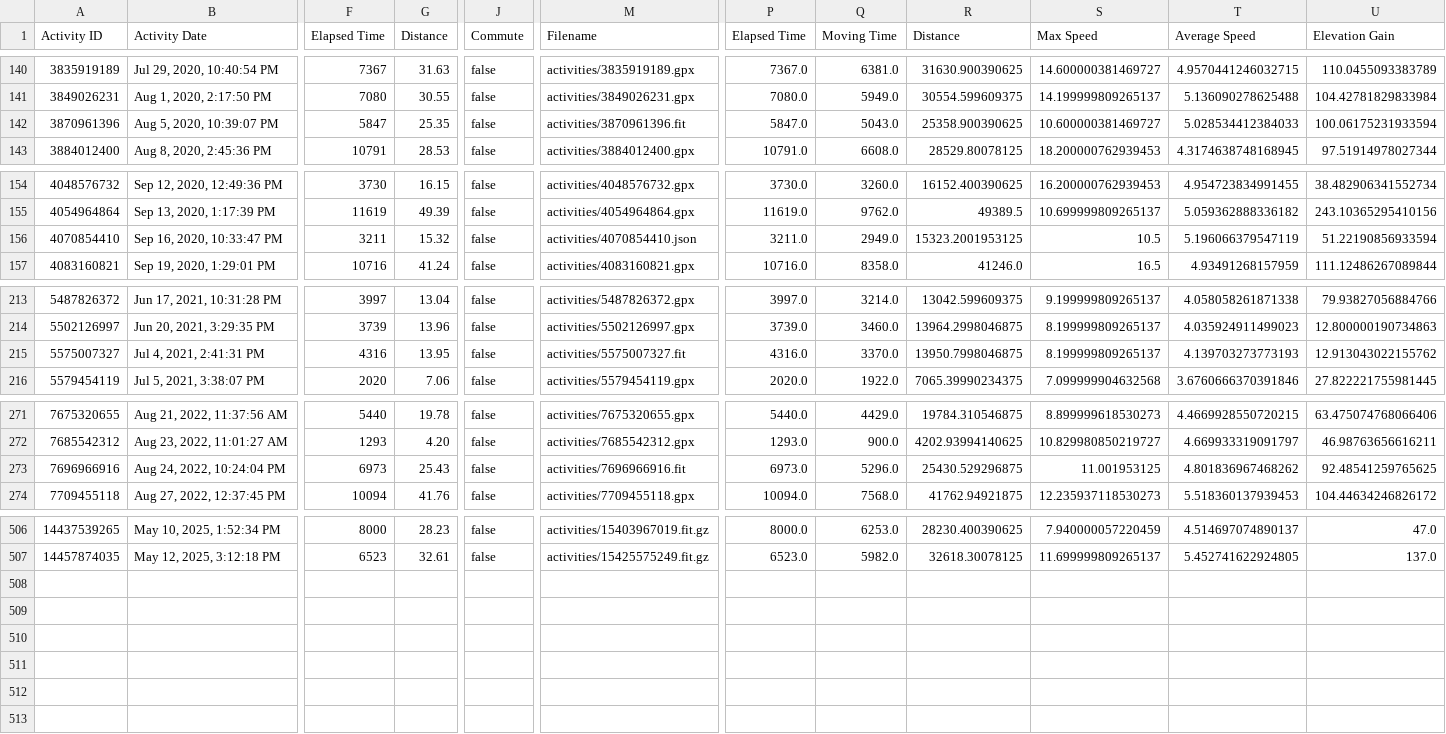
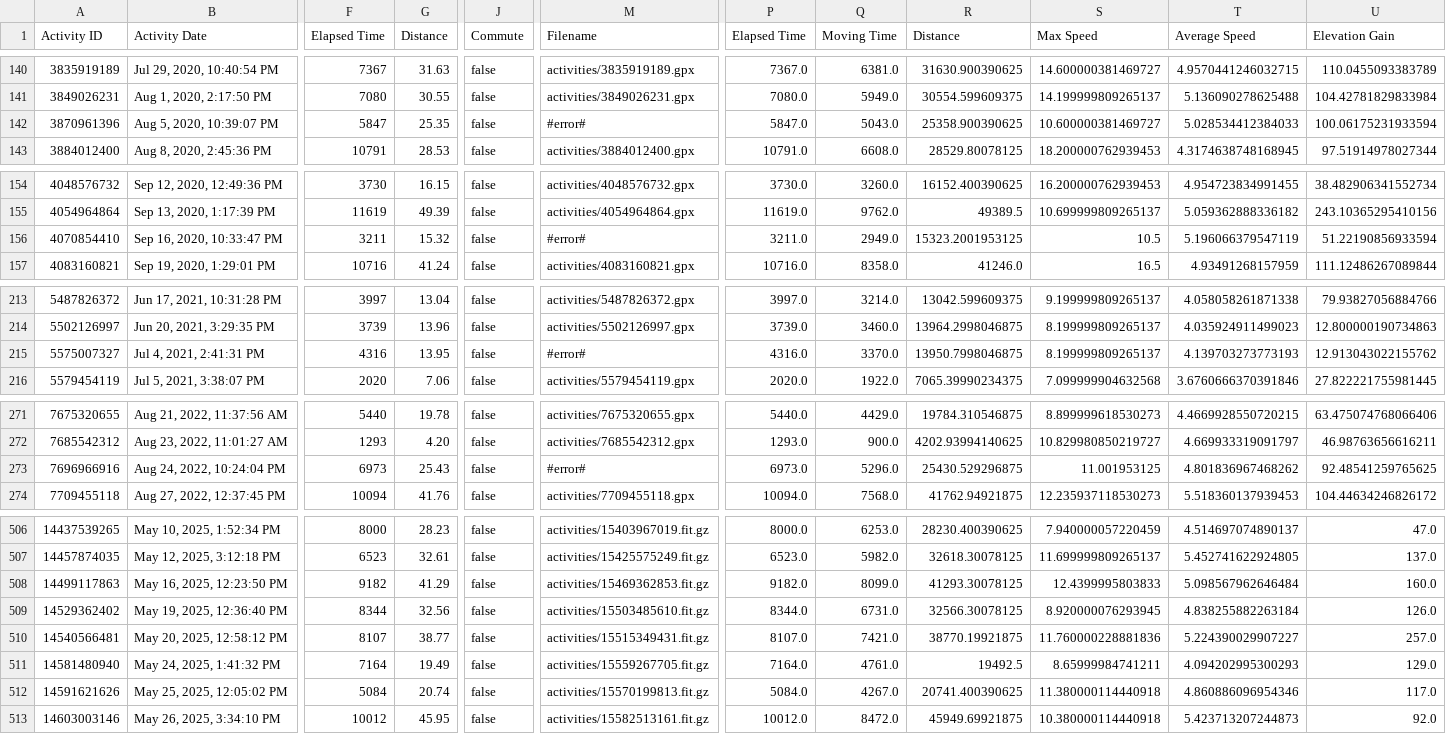
Before and after one commit to esimms999/cyclestats, a CSV file: inst/extdata/activities.csv, drawn as a sheet; only a part is shown, gaps mark what is left out; rows hold the shown columns only; the diff covers the shown part only; the diff names each change by its address in the sheet, - before the commit and + after, or states it on an @@ line.

Commit message:
Update data

```diff
--- a/inst/extdata/activities.csv
+++ b/inst/extdata/activities.csv
-M142 (Filename): activities/3870961396.fit
+M142 (Filename): #error#
-M156 (Filename): activities/4070854410.json
+M156 (Filename): #error#
-M215 (Filename): activities/5575007327.fit
+M215 (Filename): #error#
-M273 (Filename): activities/7696966916.fit
+M273 (Filename): #error#
+row 508: 14499117863 | May 16, 2025, 12:23:50 PM | 9182 | 41.29 | false | activities/15469362853.fit.gz | 9182.0 | 8099.0 | 41293.30078125 | 12.4399995803833 | 5.098567962646484 | 160.0
+row 509: 14529362402 | May 19, 2025, 12:36:40 PM | 8344 | 32.56 | false | activities/15503485610.fit.gz | 8344.0 | 6731.0 | 32566.30078125 | 8.920000076293945 | 4.838255882263184 | 126.0
+row 510: 14540566481 | May 20, 2025, 12:58:12 PM | 8107 | 38.77 | false | activities/15515349431.fit.gz | 8107.0 | 7421.0 | 38770.19921875 | 11.760000228881836 | 5.224390029907227 | 257.0
+row 511: 14581480940 | May 24, 2025, 1:41:32 PM | 7164 | 19.49 | false | activities/15559267705.fit.gz | 7164.0 | 4761.0 | 19492.5 | 8.65999984741211 | 4.094202995300293 | 129.0
+row 512: 14591621626 | May 25, 2025, 12:05:02 PM | 5084 | 20.74 | false | activities/15570199813.fit.gz | 5084.0 | 4267.0 | 20741.400390625 | 11.380000114440918 | 4.860886096954346 | 117.0
+row 513: 14603003146 | May 26, 2025, 3:34:10 PM | 10012 | 45.95 | false | activities/15582513161.fit.gz | 10012.0 | 8472.0 | 45949.69921875 | 10.380000114440918 | 5.423713207244873 | 92.0
```
Also changed, not shown: 4 edited cells elsewhere in this file.
